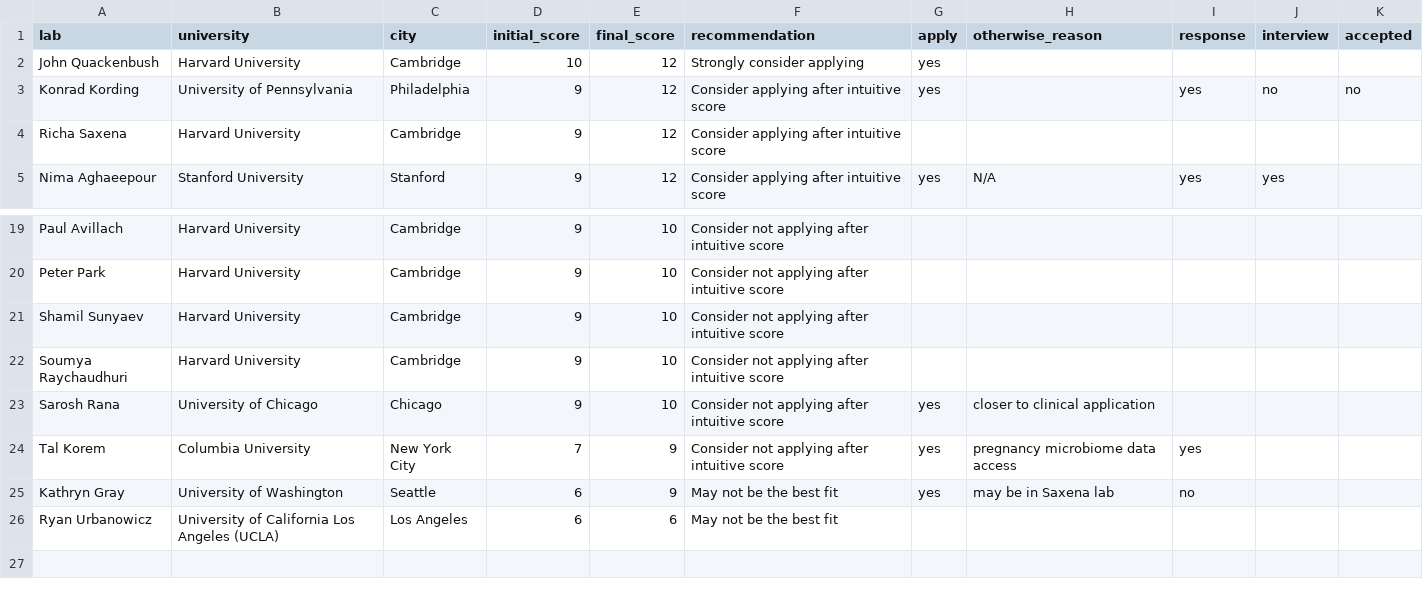
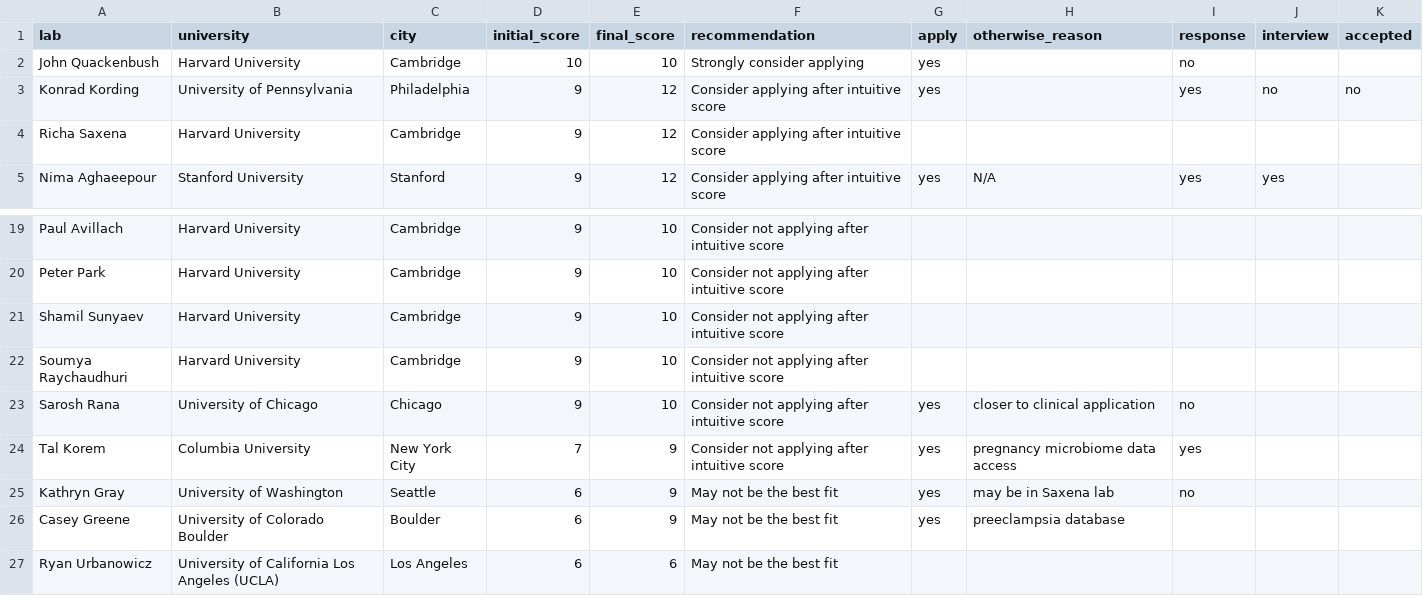
Before and after one commit to herdiantrisufriyana/postdoc, a CSV file: inst/extdata/checked_selection_results.csv, drawn as a sheet; only a part is shown, gaps mark what is left out.

```diff
--- a/inst/extdata/checked_selection_results.csv
+++ b/inst/extdata/checked_selection_results.csv
@@ -1,3 +1,3 @@
 lab,university,city,initial_score,final_score,recommendation,apply,otherwise_reason,response,interview,accepted
-John Quackenbush,Harvard University,Cambridge,10,12,Strongly consider applying,yes,,,,
+John Quackenbush,Harvard University,Cambridge,10,10,Strongly consider applying,yes,,no,,
 Konrad Kording,University of Pennsylvania,Philadelphia,9,12,Consider applying after intuitive score,yes,,yes,no,no
@@ -22,5 +22,6 @@ Shamil Sunyaev,Harvard University,Cambridge,9,10,Consider not applying after int
 Soumya Raychaudhuri,Harvard University,Cambridge,9,10,Consider not applying after intuitive score,,,,,
-Sarosh Rana,University of Chicago,Chicago,9,10,Consider not applying after intuitive score,yes,closer to clinical application,,,
+Sarosh Rana,University of Chicago,Chicago,9,10,Consider not applying after intuitive score,yes,closer to clinical application,no,,
 Tal Korem,Columbia University,New York City,7,9,Consider not applying after intuitive score,yes,pregnancy microbiome data access,yes,,
 Kathryn Gray,University of Washington,Seattle,6,9,May not be the best fit,yes,may be in Saxena lab,no,,
+Casey Greene,University of Colorado Boulder,Boulder,6,9,May not be the best fit,yes,preeclampsia database,,,
 Ryan Urbanowicz,University of California Los Angeles (UCLA),Los Angeles,6,6,May not be the best fit,,,,,
```
Also changed, not shown: inst/extdata/stipend.csv, 6 other files.
